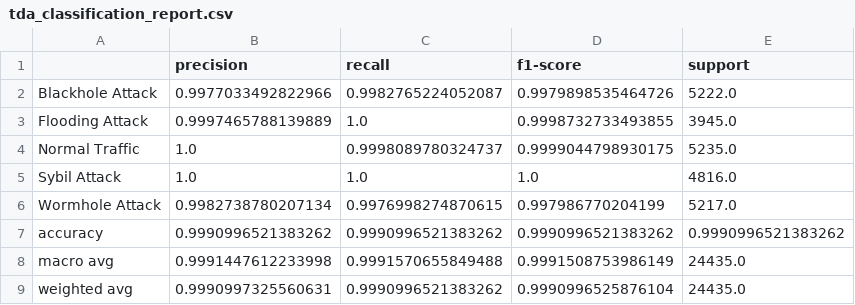
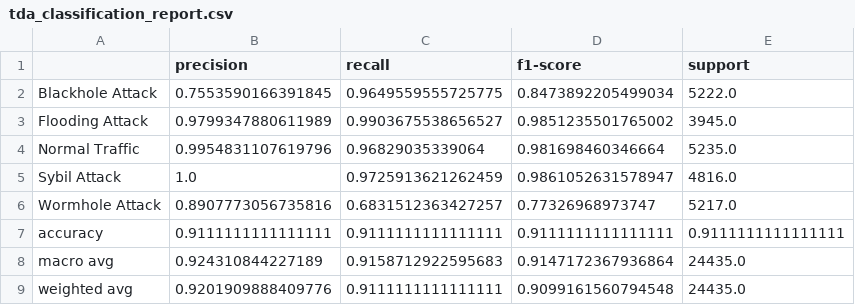
Before and after one commit to oliverliu1/uav-tda-research, a CSV file: results/tables/tda_classification_report.csv, drawn as a sheet.

```diff
--- a/results/tables/tda_classification_report.csv
+++ b/results/tables/tda_classification_report.csv
@@ -1,9 +1,9 @@
 ,precision,recall,f1-score,support
-Blackhole Attack,0.9977033492822966,0.9982765224052087,0.9979898535464726,5222.0
-Flooding Attack,0.9997465788139889,1.0,0.9998732733493855,3945.0
-Normal Traffic,1.0,0.9998089780324737,0.9999044798930175,5235.0
-Sybil Attack,1.0,1.0,1.0,4816.0
-Wormhole Attack,0.9982738780207134,0.9976998274870615,0.997986770204199,5217.0
-accuracy,0.9990996521383262,0.9990996521383262,0.9990996521383262,0.9990996521383262
-macro avg,0.9991447612233998,0.9991570655849488,0.9991508753986149,24435.0
-weighted avg,0.9990997325560631,0.9990996521383262,0.9990996525876104,24435.0
+Blackhole Attack,0.7553590166391845,0.9649559555725775,0.8473892205499034,5222.0
+Flooding Attack,0.9799347880611989,0.9903675538656527,0.9851235501765002,3945.0
+Normal Traffic,0.9954831107619796,0.96829035339064,0.981698460346664,5235.0
+Sybil Attack,1.0,0.9725913621262459,0.9861052631578947,4816.0
+Wormhole Attack,0.8907773056735816,0.6831512363427257,0.77326968973747,5217.0
+accuracy,0.9111111111111111,0.9111111111111111,0.9111111111111111,0.9111111111111111
+macro avg,0.924310844227189,0.9158712922595683,0.9147172367936864,24435.0
+weighted avg,0.9201909888409776,0.9111111111111111,0.9099161560794548,24435.0
```
Also changed, not shown: results/tables/comparison_improvements.csv, results/tables/tda_confusion_matrix_random_forest_(tda).csv, 8 other files.
